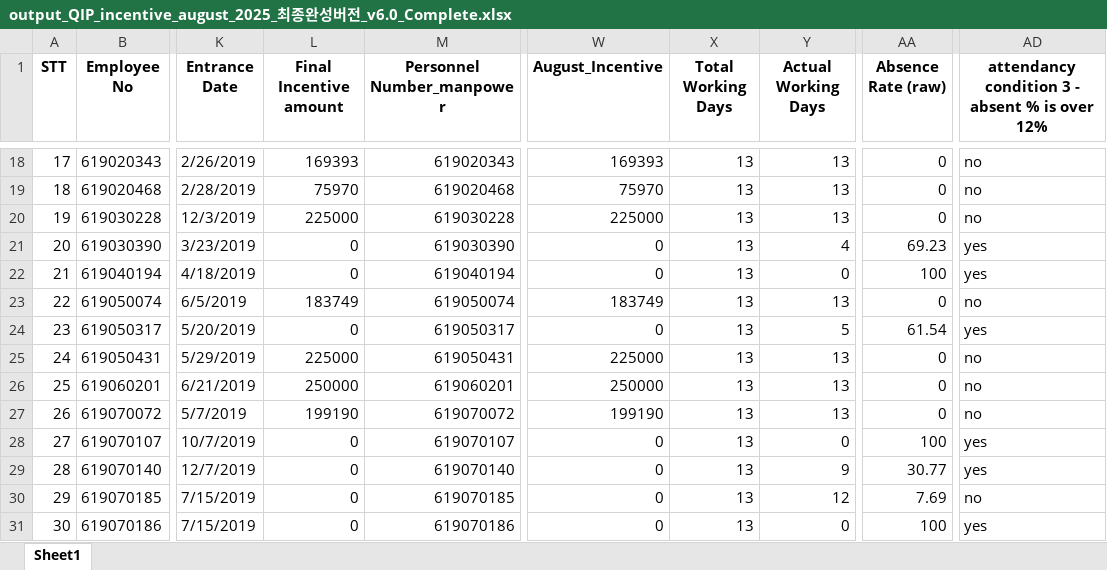
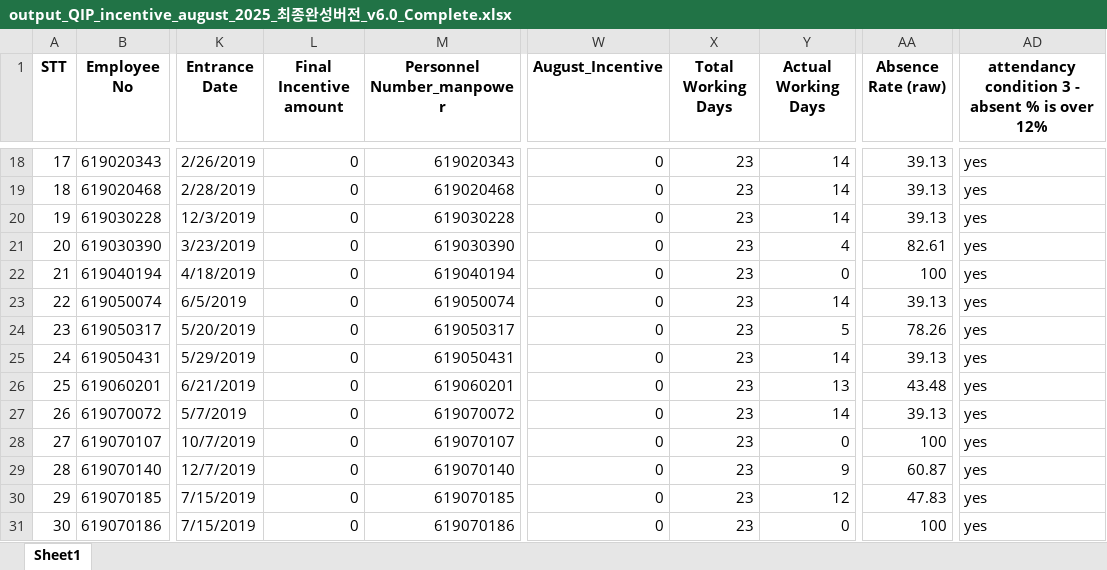
Before and after one commit to moonkaicuzui/qip-dashboard, an Excel workbook: output_files/output_QIP_incentive_august_2025_최종완성버전_v6.0_Complete.xlsx, sheet Sheet1, drawn as a sheet; only a part is shown, gaps mark what is left out; values as stored, in another font and other column widths than the file's, no borders; the diff covers the shown part only; the diff names each change by its address in the sheet, - before the commit and + after, or states it on an @@ line.

```diff
--- a/output_files/output_QIP_incentive_august_2025_최종완성버전_v6.0_Complete.xlsx (sheet Sheet1)
+++ b/output_files/output_QIP_incentive_august_2025_최종완성버전_v6.0_Complete.xlsx (sheet Sheet1)
-L18 (Final Incentive amount): 169393
+L18 (Final Incentive amount): 0
-W18 (August_Incentive): 169393
+W18 (August_Incentive): 0
-X18:X31 (Total Working Days): 13
+X18:X31 (Total Working Days): 23
-Y18:Y20 (Actual Working Days): 13
+Y18:Y20 (Actual Working Days): 14
-AA18:AA20 (Absence Rate (raw)): 0
+AA18:AA20 (Absence Rate (raw)): 39.13
-AD18:AD20: no
+AD18:AD20: yes
-L19 (Final Incentive amount): 75970
+L19 (Final Incentive amount): 0
-W19 (August_Incentive): 75970
+W19 (August_Incentive): 0
-L20 (Final Incentive amount): 225000
+L20 (Final Incentive amount): 0
-W20 (August_Incentive): 225000
+W20 (August_Incentive): 0
-AA21 (Absence Rate (raw)): 69.23
+AA21 (Absence Rate (raw)): 82.61
-L23 (Final Incentive amount): 183749
+L23 (Final Incentive amount): 0
-W23 (August_Incentive): 183749
+W23 (August_Incentive): 0
-Y23 (Actual Working Days): 13
+Y23 (Actual Working Days): 14
-AA23 (Absence Rate (raw)): 0
+AA23 (Absence Rate (raw)): 39.13
-AD23: no
+AD23: yes
-AA24 (Absence Rate (raw)): 61.54
+AA24 (Absence Rate (raw)): 78.26
-L25 (Final Incentive amount): 225000
+L25 (Final Incentive amount): 0
-W25 (August_Incentive): 225000
+W25 (August_Incentive): 0
-Y25 (Actual Working Days): 13
+Y25 (Actual Working Days): 14
-AA25 (Absence Rate (raw)): 0
+AA25 (Absence Rate (raw)): 39.13
-AD25:AD27: no
+AD25:AD27: yes
-L26 (Final Incentive amount): 250000
+L26 (Final Incentive amount): 0
-W26 (August_Incentive): 250000
+W26 (August_Incentive): 0
-AA26 (Absence Rate (raw)): 0
+AA26 (Absence Rate (raw)): 43.48
-L27 (Final Incentive amount): 199190
+L27 (Final Incentive amount): 0
-W27 (August_Incentive): 199190
+W27 (August_Incentive): 0
-Y27 (Actual Working Days): 13
+Y27 (Actual Working Days): 14
-AA27 (Absence Rate (raw)): 0
+AA27 (Absence Rate (raw)): 39.13
-AA29 (Absence Rate (raw)): 30.77
+AA29 (Absence Rate (raw)): 60.87
-AA30 (Absence Rate (raw)): 7.69
+AA30 (Absence Rate (raw)): 47.83
-AD30: no
+AD30: yes
```
Also changed, not shown: 1821 edited cells elsewhere in this sheet, 18 other files.
